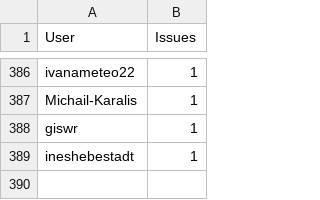
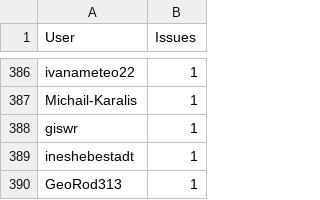
Before and after one commit to C2SM/zonda-statistics, a CSV file: csv/contributors.csv, drawn as a sheet; only a part is shown, gaps mark what is left out; the diff names each change by its address in the sheet, - before the commit and + after, or states it on an @@ line.

```diff
--- a/csv/contributors.csv
+++ b/csv/contributors.csv
+row 390: GeoRod313 | 1
```
Also changed, not shown: csv/label_combinations.csv, csv/labels.csv, 8 other files.
